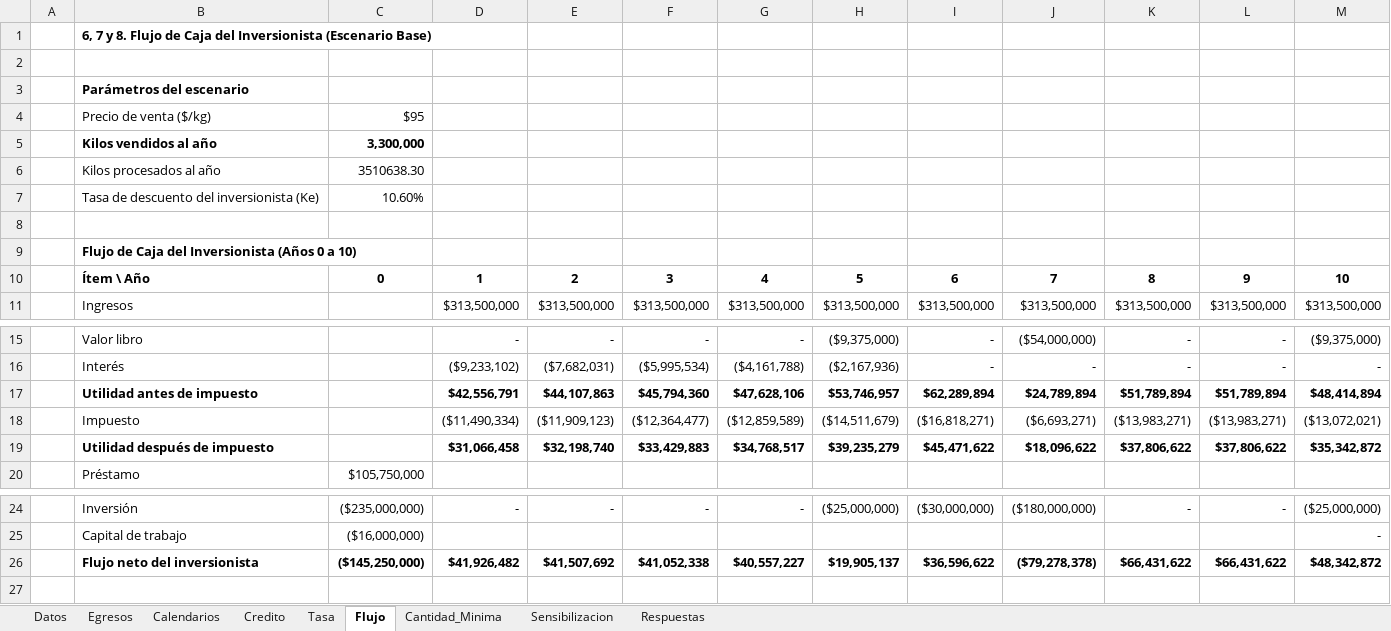
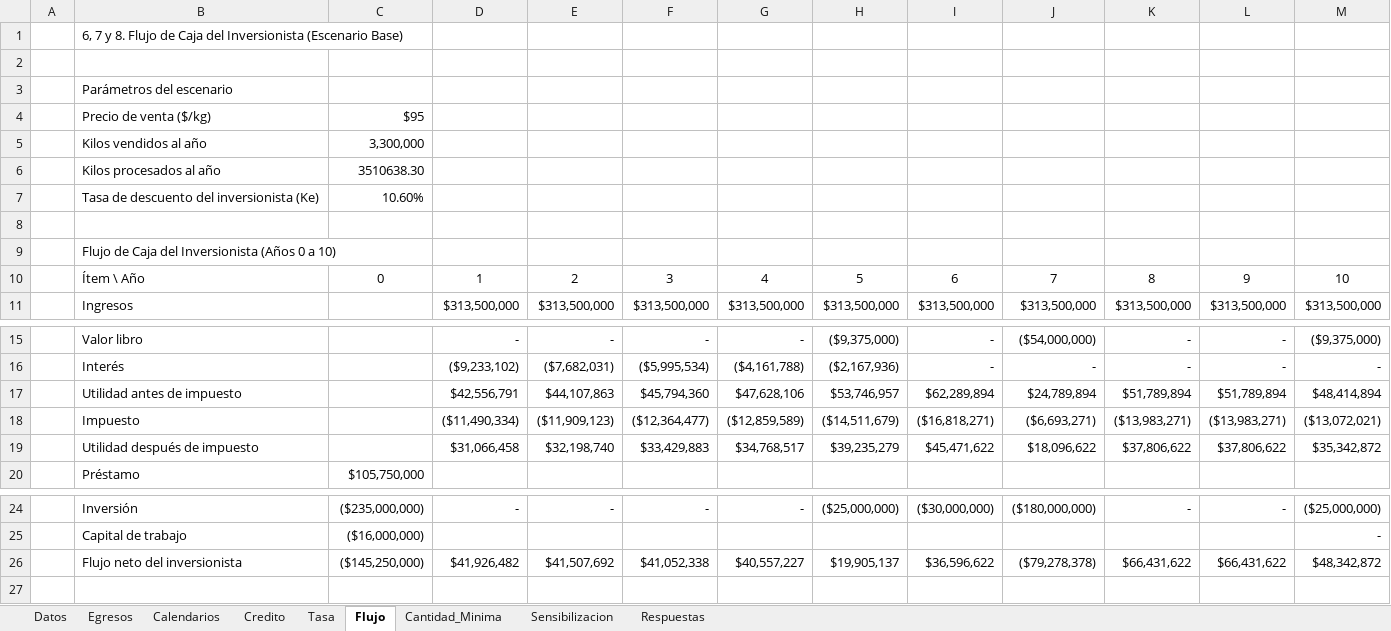
Before and after one commit to maruzs/prueba2Ingeco, an Excel workbook: Datos_Prueba_Alumnos.xlsx, sheet Flujo, drawn as a sheet; only a part is shown, gaps mark what is left out; values as stored, in another font and other column widths than the file's, no borders; the diff covers the shown part only; the diff names each change by its address in the sheet, - before the commit and + after, or states it on an @@ line.

```diff
--- a/Datos_Prueba_Alumnos.xlsx (sheet Flujo)
+++ b/Datos_Prueba_Alumnos.xlsx (sheet Flujo)
-B1 bold: on
+B1 bold: off
-B3 bold: on
+B3 bold: off
-B5:C5 bold: on
+B5:C5 bold: off
-B9 bold: on
+B9 bold: off
-B10:M10 bold: on
+B10:M10 bold: off
-B17 bold: on
+B17 bold: off
-D17:M17 bold: on
+D17:M17 bold: off
-B19 bold: on
+B19 bold: off
-D19:M19 bold: on
+D19:M19 bold: off
-B26:M26 bold: on
+B26:M26 bold: off
```
Also changed, not shown: cell formats elsewhere in this sheet, sheet Calendarios, sheet Cantidad_Minima, sheet Sensibilizacion, sheet Egresos, sheet Respuestas, sheet Credito, 2 more sheets.
